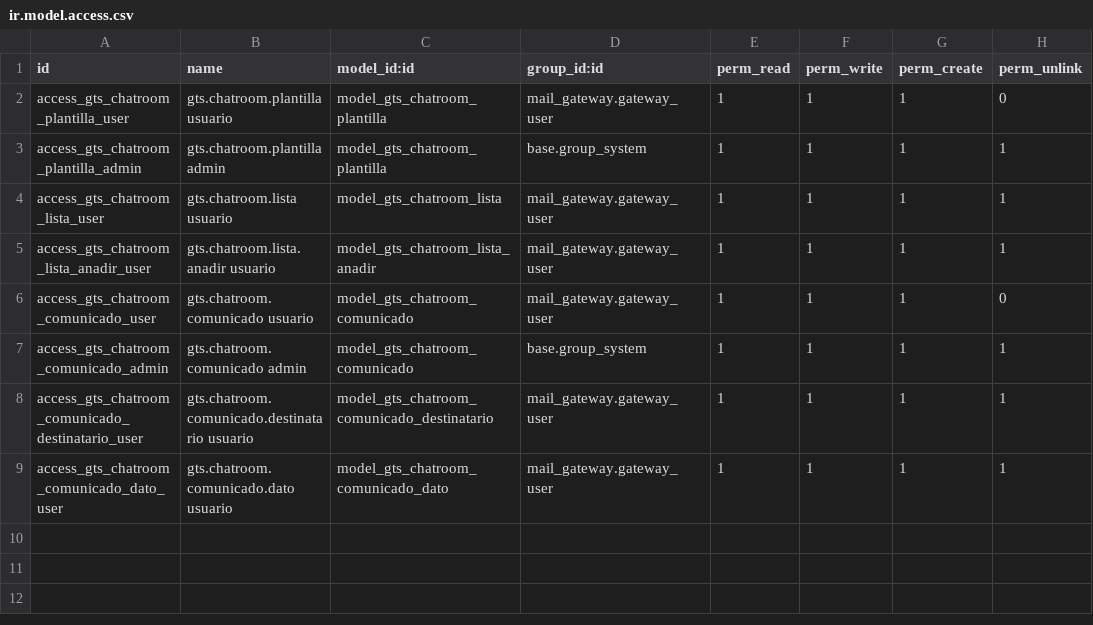
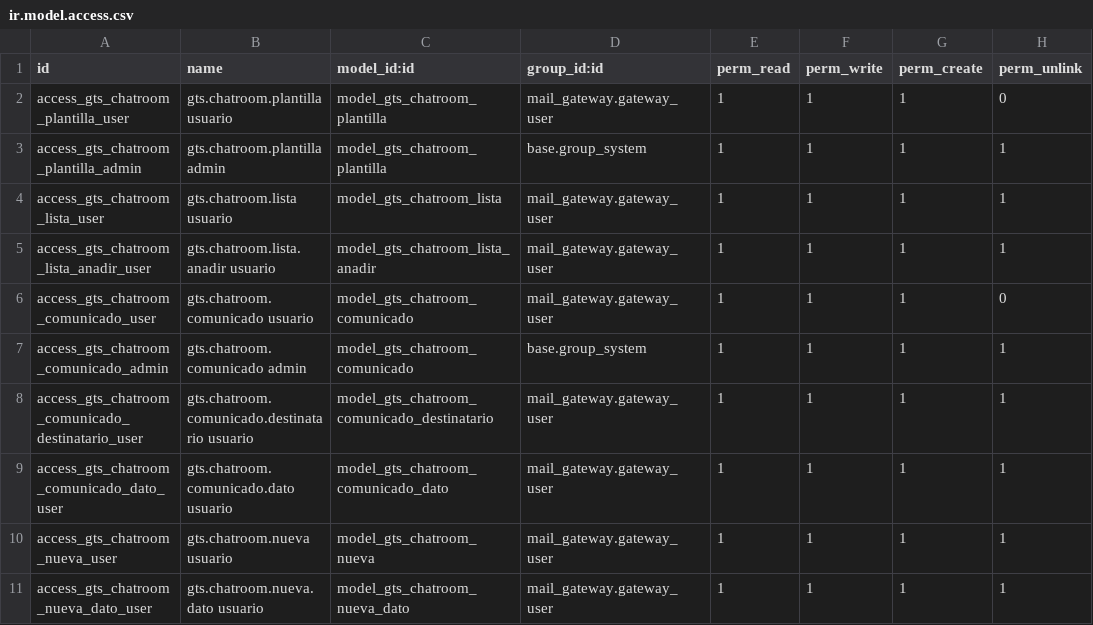
Before and after one commit to GTSTELECOMUNICACIONES/chatroom, a CSV file: gts_chatroom/security/ir.model.access.csv, drawn as a sheet.

```diff
--- a/gts_chatroom/security/ir.model.access.csv
+++ b/gts_chatroom/security/ir.model.access.csv
@@ -9 +9,3 @@ access_gts_chatroom_comunicado_destinatario_user,gts.chatroom.comunicado.destina
 access_gts_chatroom_comunicado_dato_user,gts.chatroom.comunicado.dato usuario,model_gts_chatroom_comunicado_dato,mail_gateway.gateway_user,1,1,1,1
+access_gts_chatroom_nueva_user,gts.chatroom.nueva usuario,model_gts_chatroom_nueva,mail_gateway.gateway_user,1,1,1,1
+access_gts_chatroom_nueva_dato_user,gts.chatroom.nueva.dato usuario,model_gts_chatroom_nueva_dato,mail_gateway.gateway_user,1,1,1,1
```
Also changed, not shown: 11 other files.
